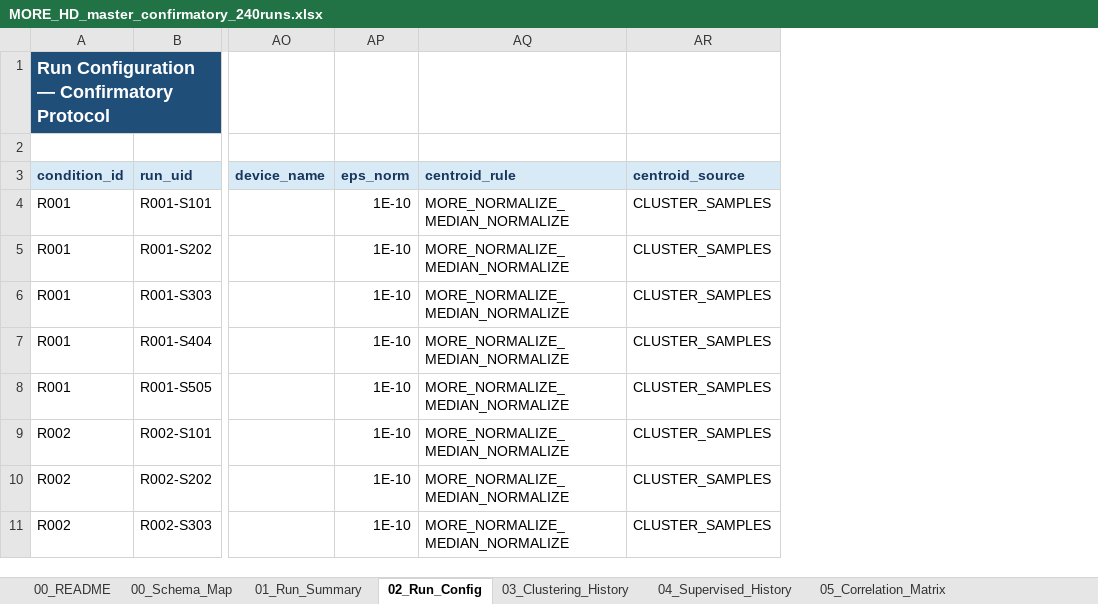
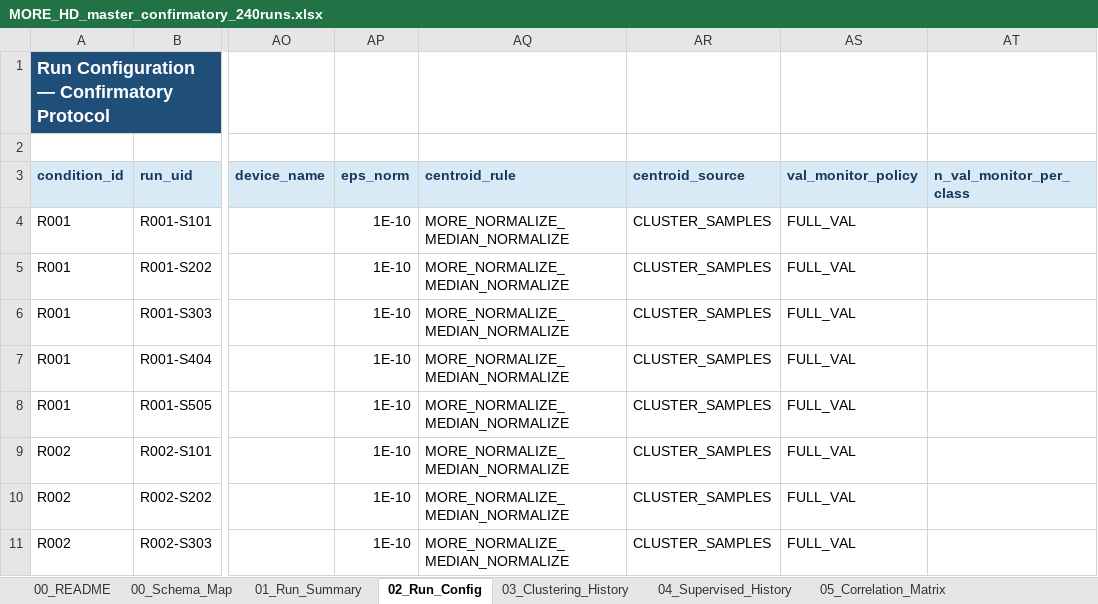
Before and after one commit to rexxar280903/MORE-HD-COMPLEX, an Excel workbook: MORE_HD_master_confirmatory_240runs.xlsx, sheet 02_Run_Config, drawn as a sheet; only a part is shown, gaps mark what is left out; values as stored, in another font and other column widths than the file's, no borders; the diff names each change by its address in the sheet, - before the commit and + after, or states it on an @@ line.

```diff
--- a/MORE_HD_master_confirmatory_240runs.xlsx (sheet 02_Run_Config)
+++ b/MORE_HD_master_confirmatory_240runs.xlsx (sheet 02_Run_Config)
+column AS (val_monitor_policy), rows 4-11: all FULL_VAL
+column AT (n_val_monitor_per_class), empty
```
Also changed, not shown: sheet 00_Schema_Map, 3 other files.
